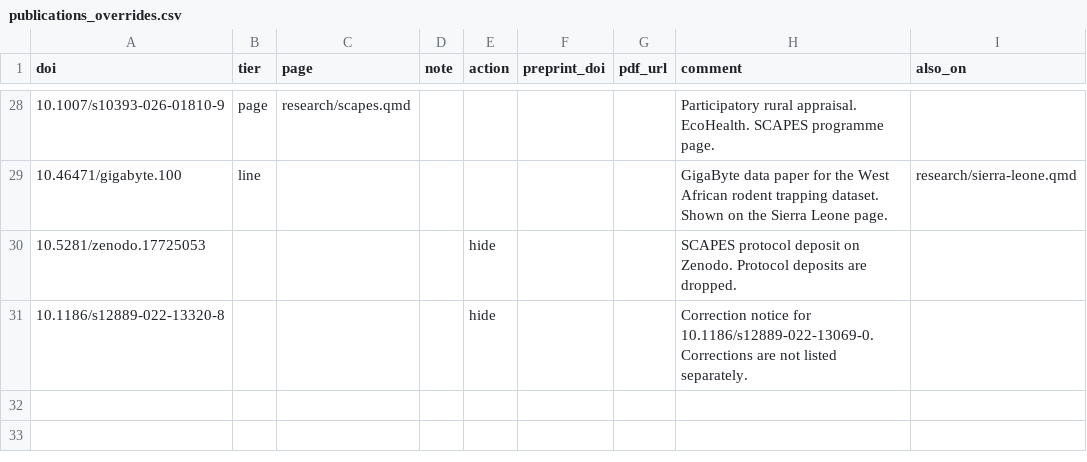
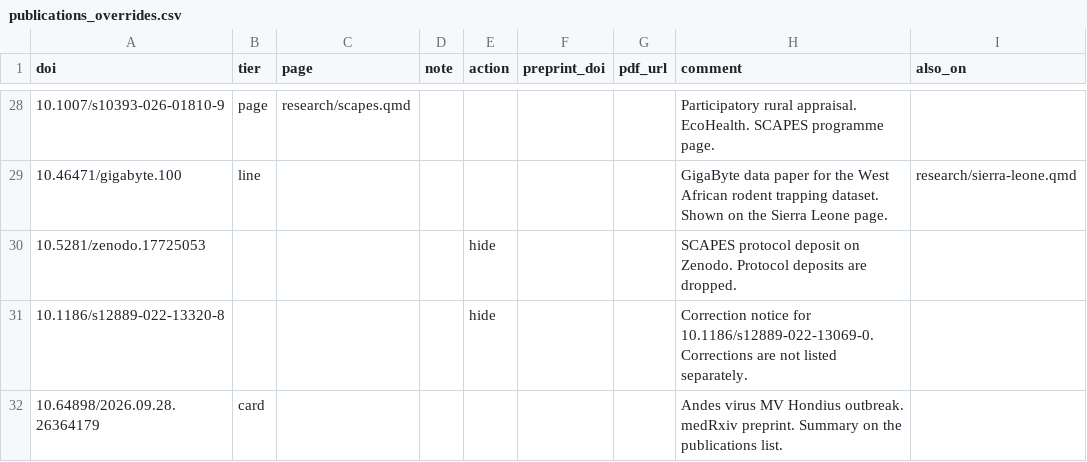
Before and after one commit to DidDrog11/website_quarto, a CSV file: data/publications_overrides.csv, drawn as a sheet; only a part is shown, gaps mark what is left out; the diff names each change by its address in the sheet, - before the commit and + after, or states it on an @@ line.

```diff
--- a/data/publications_overrides.csv
+++ b/data/publications_overrides.csv
+row 32: 10.64898/2026.09.28.26364179 | card |  |  |  |  |  | Andes virus MV Hondius outbreak. medRxiv preprint. Summary on the publications list.
```
Also changed, not shown: data/publication_topics.csv, data/publications.csv, 9 other files.
